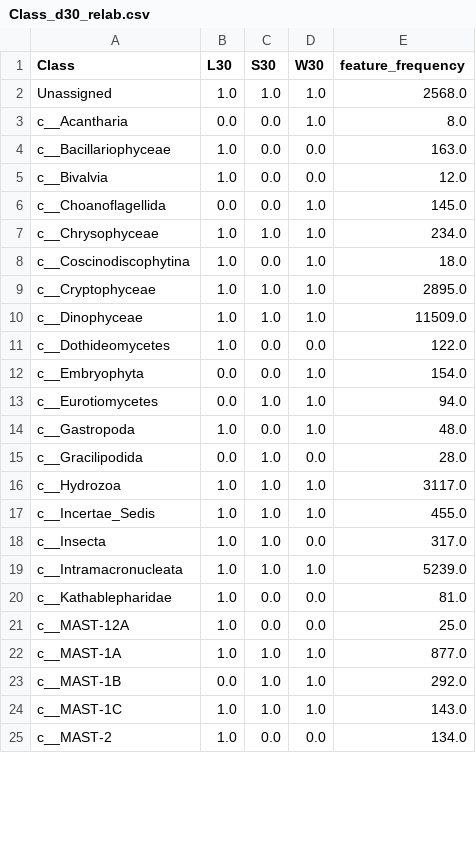
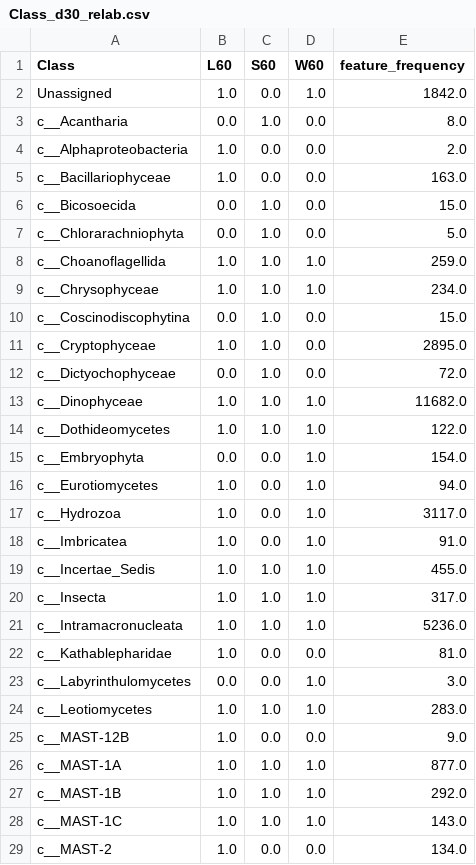
Before and after one commit to dianahaider/size_fractions, a CSV file: csvs/02-EUKs/Class_d30_relab.csv, drawn as a sheet; only a part is shown; the diff covers the shown part only.

```diff
--- a/csvs/02-EUKs/Class_d30_relab.csv
+++ b/csvs/02-EUKs/Class_d30_relab.csv
@@ -1,24 +1,28 @@
-Class,L30,S30,W30,feature_frequency
-Unassigned,1.0,1.0,1.0,2568.0
-c__Acantharia,0.0,0.0,1.0,8.0
+Class,L60,S60,W60,feature_frequency
+Unassigned,1.0,0.0,1.0,1842.0
+c__Acantharia,0.0,1.0,0.0,8.0
+c__Alphaproteobacteria,1.0,0.0,0.0,2.0
 c__Bacillariophyceae,1.0,0.0,0.0,163.0
-c__Bivalvia,1.0,0.0,0.0,12.0
-c__Choanoflagellida,0.0,0.0,1.0,145.0
+c__Bicosoecida,0.0,1.0,0.0,15.0
+c__Chlorarachniophyta,0.0,1.0,0.0,5.0
+c__Choanoflagellida,1.0,1.0,1.0,259.0
 c__Chrysophyceae,1.0,1.0,1.0,234.0
-c__Coscinodiscophytina,1.0,0.0,1.0,18.0
-c__Cryptophyceae,1.0,1.0,1.0,2895.0
-c__Dinophyceae,1.0,1.0,1.0,11509.0
-c__Dothideomycetes,1.0,0.0,0.0,122.0
+c__Coscinodiscophytina,0.0,1.0,0.0,15.0
+c__Cryptophyceae,1.0,1.0,0.0,2895.0
+c__Dictyochophyceae,0.0,1.0,0.0,72.0
+c__Dinophyceae,1.0,1.0,1.0,11682.0
+c__Dothideomycetes,1.0,1.0,1.0,122.0
 c__Embryophyta,0.0,0.0,1.0,154.0
-c__Eurotiomycetes,0.0,1.0,1.0,94.0
-c__Gastropoda,1.0,0.0,1.0,48.0
-c__Gracilipodida,0.0,1.0,0.0,28.0
-c__Hydrozoa,1.0,1.0,1.0,3117.0
+c__Eurotiomycetes,1.0,0.0,1.0,94.0
+c__Hydrozoa,1.0,0.0,1.0,3117.0
+c__Imbricatea,1.0,0.0,1.0,91.0
 c__Incertae_Sedis,1.0,1.0,1.0,455.0
-c__Insecta,1.0,1.0,0.0,317.0
-c__Intramacronucleata,1.0,1.0,1.0,5239.0
+c__Insecta,1.0,1.0,1.0,317.0
+c__Intramacronucleata,1.0,1.0,1.0,5236.0
 c__Kathablepharidae,1.0,0.0,0.0,81.0
-c__MAST-12A,1.0,0.0,0.0,25.0
+c__Labyrinthulomycetes,0.0,0.0,1.0,3.0
+c__Leotiomycetes,1.0,1.0,1.0,283.0
+c__MAST-12B,1.0,0.0,0.0,9.0
 c__MAST-1A,1.0,1.0,1.0,877.0
-c__MAST-1B,0.0,1.0,1.0,292.0
+c__MAST-1B,1.0,1.0,1.0,292.0
 c__MAST-1C,1.0,1.0,1.0,143.0
```
Also changed, not shown: 5 added rows, 4 removed rows and 15 edited cells elsewhere in this file, 18 other files.
